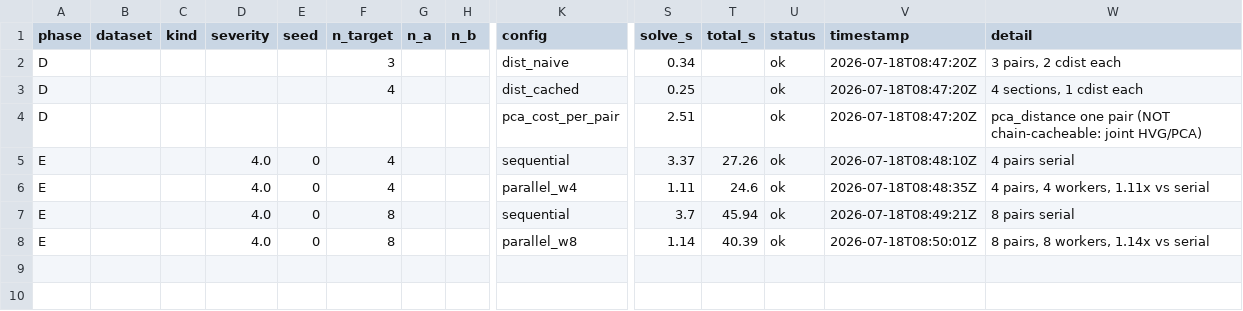
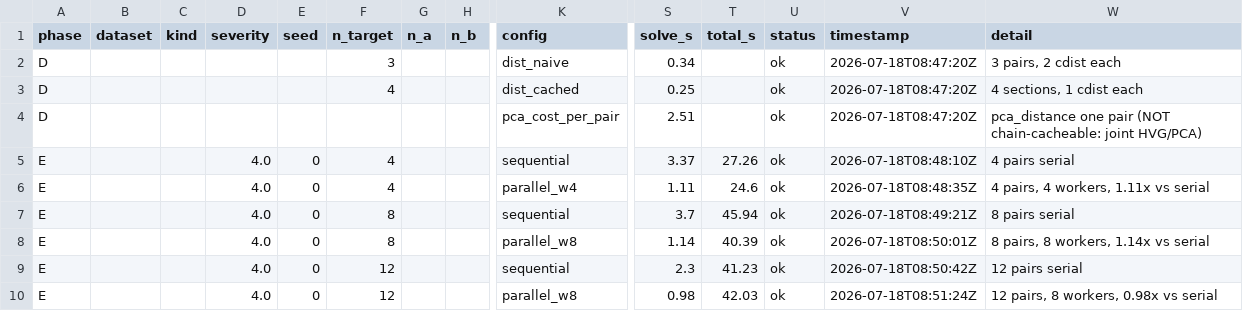
Before and after one commit to Senekw/sutura-genomics, a CSV file: research/results/speed_opt.csv, drawn as a sheet; only a part is shown, gaps mark what is left out; rows hold the shown columns only; the diff names each change by its address in the sheet, - before the commit and + after, or states it on an @@ line.

```diff
--- a/research/results/speed_opt.csv
+++ b/research/results/speed_opt.csv
+row 9: E |  |  | 4.0 | 0 | 12 |  |  | sequential | 2.3 | 41.23 | ok | 2026-07-18T08:50:42Z | 12 pairs serial
+row 10: E |  |  | 4.0 | 0 | 12 |  |  | parallel_w8 | 0.98 | 42.03 | ok | 2026-07-18T08:51:24Z | 12 pairs, 8 workers, 0.98x vs serial
```
Also changed, not shown: 35 other files.
